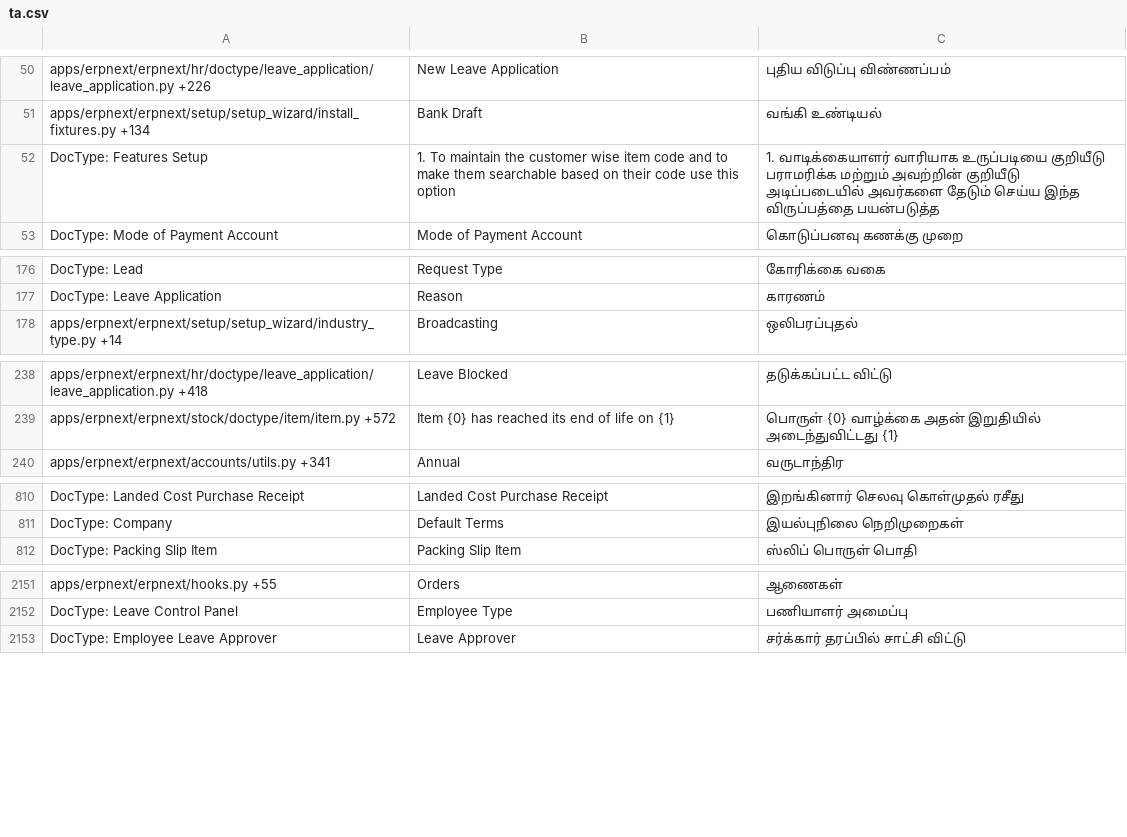
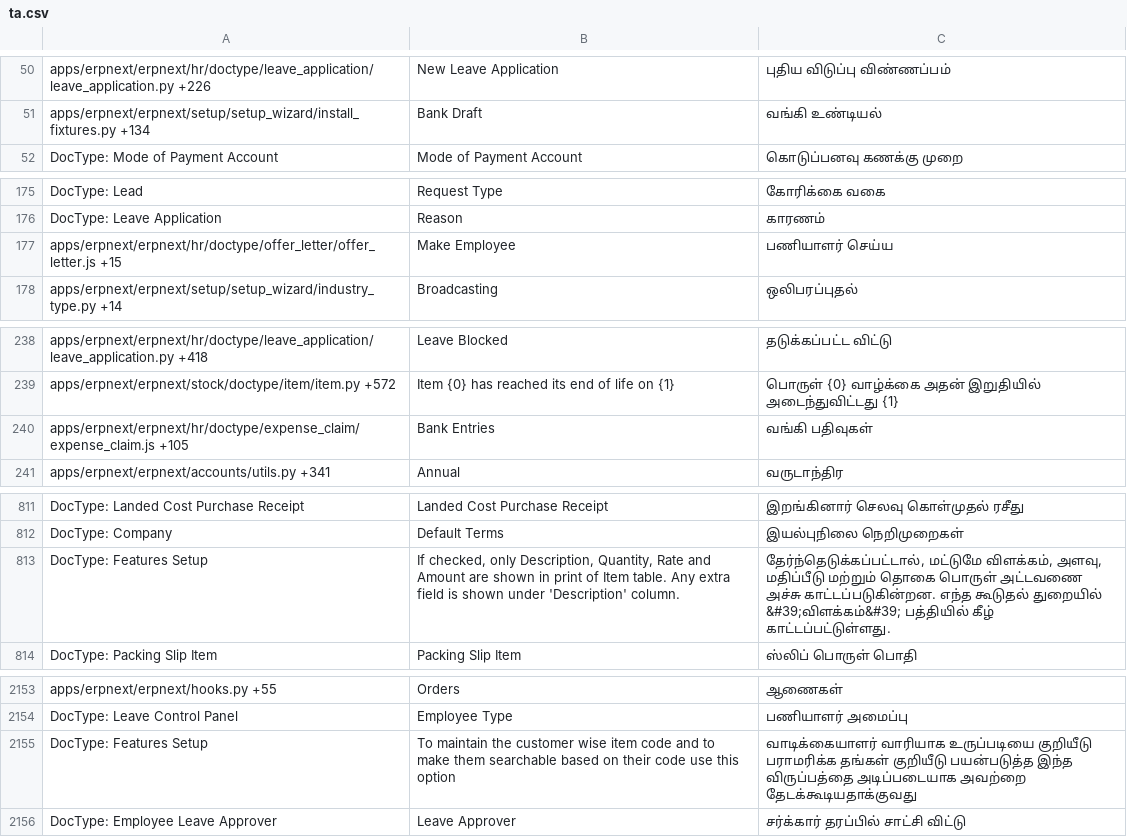
Before and after one commit to techyst-net/nexyst, a CSV file: erpnext/translations/ta.csv, drawn as a sheet; only a part is shown, gaps mark what is left out; the diff covers the shown part only.

```diff
--- a/erpnext/translations/ta.csv
+++ b/erpnext/translations/ta.csv
@@ -51,3 +51,2 @@ apps/erpnext/erpnext/hr/doctype/leave_application/leave_application.py +226,New
 apps/erpnext/erpnext/setup/setup_wizard/install_fixtures.py +134,Bank Draft,வங்கி உண்டியல்
-DocType: Features Setup,1. To maintain the customer wise item code and to make them searchable based on their code use this option,1. வாடிக்கையாளர் வாரியாக உருப்படியை குறியீடு பராமரிக்க மற்றும் அவற்றின் குறியீடு அடிப்படையில் அவர்களை தேடும் செய்ய இந்த விருப்பத்தை பயன்படுத்த
 DocType: Mode of Payment Account,Mode of Payment Account,கொடுப்பனவு கணக்கு முறை
@@ -180,2 +179,3 @@ DocType: Lead,Request Type,கோரிக்கை வகை
 DocType: Leave Application,Reason,காரணம்
+apps/erpnext/erpnext/hr/doctype/offer_letter/offer_letter.js +15,Make Employee,பணியாளர் செய்ய
 apps/erpnext/erpnext/setup/setup_wizard/industry_type.py +14,Broadcasting,ஒலிபரப்புதல்
@@ -242,2 +242,3 @@ apps/erpnext/erpnext/hr/doctype/leave_application/leave_application.py +418,Leav
 apps/erpnext/erpnext/stock/doctype/item/item.py +572,Item {0} has reached its end of life on {1},பொருள் {0} வாழ்க்கை அதன் இறுதியில் அடைந்துவிட்டது {1}
+apps/erpnext/erpnext/hr/doctype/expense_claim/expense_claim.js +105,Bank Entries,வங்கி பதிவுகள்
 apps/erpnext/erpnext/accounts/utils.py +341,Annual,வருடாந்திர
@@ -860,2 +861,3 @@ DocType: Landed Cost Purchase Receipt,Landed Cost Purchase Receipt,இறங்
 DocType: Company,Default Terms,இயல்புநிலை நெறிமுறைகள்
+DocType: Features Setup,"If checked, only Description, Quantity, Rate and Amount are shown in print of Item table. Any extra field is shown under 'Description' column.","தேர்ந்தெடுக்கப்பட்டால், மட்டுமே விளக்கம், அளவு, மதிப்பீடு மற்றும் தொகை பொருள் அட்டவணை அச்சு காட்டப்படுகின்றன. எந்த கூடுதல் துறையில் &#39;விளக்கம்&#39; பத்தியில் கீழ் காட்டப்பட்டுள்ளது."
 DocType: Packing Slip Item,Packing Slip Item,ஸ்லிப் பொருள் பொதி
@@ -2272,2 +2274,3 @@ apps/erpnext/erpnext/hooks.py +55,Orders,ஆணைகள்
 DocType: Leave Control Panel,Employee Type,பணியாளர் அமைப்பு
+DocType: Features Setup,To maintain the customer wise item code and to make them searchable based on their code use this option,வாடிக்கையாளர் வாரியாக உருப்படியை குறியீடு பராமரிக்க தங்கள் குறியீடு பயன்படுத்த இந்த விருப்பத்தை அடிப்படையாக அவற்றை தேடக்கூடியதாக்குவது
 DocType: Employee Leave Approver,Leave Approver,சர்க்கார் தரப்பில் சாட்சி விட்டு
```
Also changed, not shown: 3 added rows, 1 removed row and 50 edited cells elsewhere in this file, erpnext/translations/id.csv, erpnext/translations/ml.csv, 51 other files.
